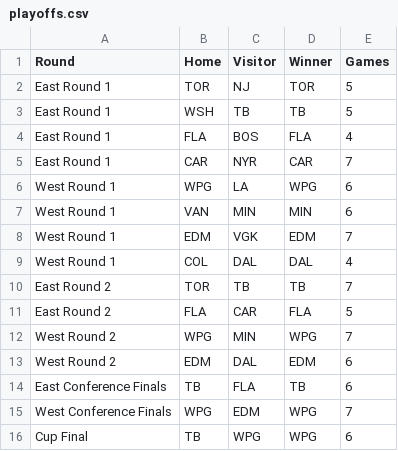
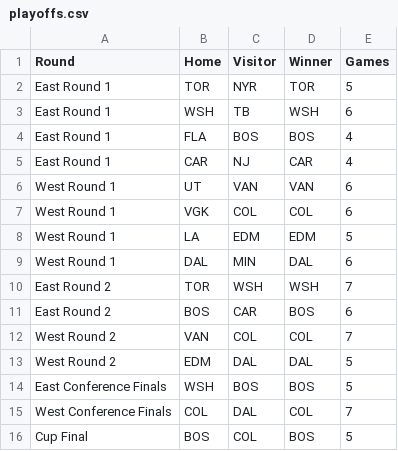
Before and after one commit to stevenpfaff/HockeySimulator, a CSV file: output/playoffs.csv, drawn as a sheet.

```diff
--- a/output/playoffs.csv
+++ b/output/playoffs.csv
@@ -1,16 +1,16 @@
 Round,Home,Visitor,Winner,Games
-East Round 1,TOR,NJ,TOR,5
-East Round 1,WSH,TB,TB,5
-East Round 1,FLA,BOS,FLA,4
-East Round 1,CAR,NYR,CAR,7
-West Round 1,WPG,LA,WPG,6
-West Round 1,VAN,MIN,MIN,6
-West Round 1,EDM,VGK,EDM,7
-West Round 1,COL,DAL,DAL,4
-East Round 2,TOR,TB,TB,7
-East Round 2,FLA,CAR,FLA,5
-West Round 2,WPG,MIN,WPG,7
-West Round 2,EDM,DAL,EDM,6
-East Conference Finals,TB,FLA,TB,6
-West Conference Finals,WPG,EDM,WPG,7
-Cup Final,TB,WPG,WPG,6
+East Round 1,TOR,NYR,TOR,5
+East Round 1,WSH,TB,WSH,6
+East Round 1,FLA,BOS,BOS,4
+East Round 1,CAR,NJ,CAR,4
+West Round 1,UT,VAN,VAN,6
+West Round 1,VGK,COL,COL,6
+West Round 1,LA,EDM,EDM,5
+West Round 1,DAL,MIN,DAL,6
+East Round 2,TOR,WSH,WSH,7
+East Round 2,BOS,CAR,BOS,6
+West Round 2,VAN,COL,COL,7
+West Round 2,EDM,DAL,DAL,5
+East Conference Finals,WSH,BOS,BOS,5
+West Conference Finals,COL,DAL,COL,7
+Cup Final,BOS,COL,BOS,5
```
Also changed, not shown: matchups-v3.csv, output/playoff_data.csv, 7 other files.
